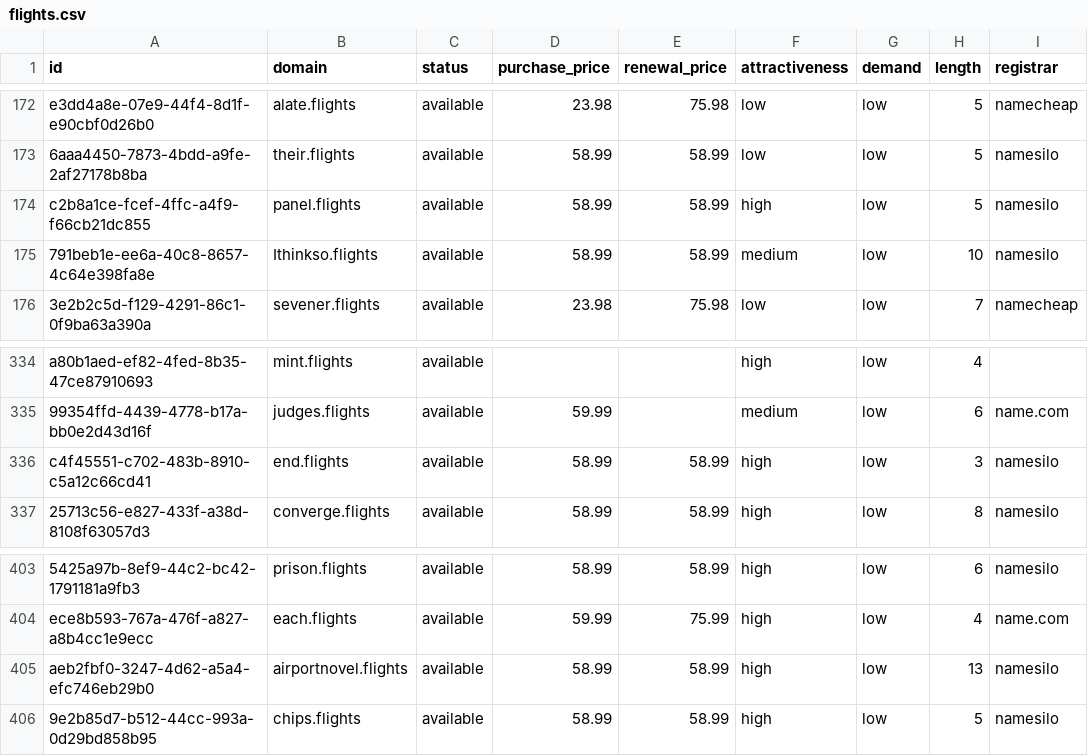
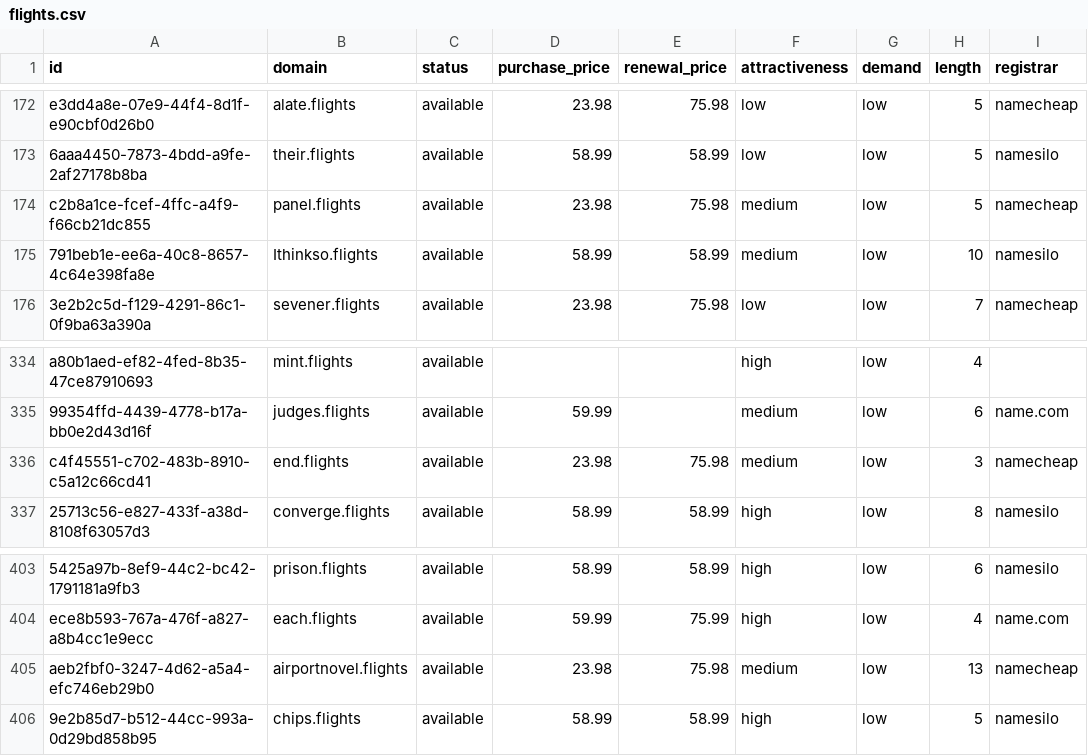
Before and after one commit to UniqueDomains/flights-oneword-domains, a CSV file: flights.csv, drawn as a sheet; only a part is shown, gaps mark what is left out; the diff names each change by its address in the sheet, - before the commit and + after, or states it on an @@ line.

Commit message:
Domains update

```diff
--- a/flights.csv
+++ b/flights.csv
-D174 (purchase_price): 58.99
+D174 (purchase_price): 23.98
-E174 (renewal_price): 58.99
+E174 (renewal_price): 75.98
-F174 (attractiveness): high
+F174 (attractiveness): medium
-I174 (registrar): namesilo
+I174 (registrar): namecheap
-D336 (purchase_price): 58.99
+D336 (purchase_price): 23.98
-E336 (renewal_price): 58.99
+E336 (renewal_price): 75.98
-F336 (attractiveness): high
+F336 (attractiveness): medium
-I336 (registrar): namesilo
+I336 (registrar): namecheap
-D405 (purchase_price): 58.99
+D405 (purchase_price): 23.98
-E405 (renewal_price): 58.99
+E405 (renewal_price): 75.98
-F405 (attractiveness): high
+F405 (attractiveness): medium
-I405 (registrar): namesilo
+I405 (registrar): namecheap
```
Also changed, not shown: 3 other files.
